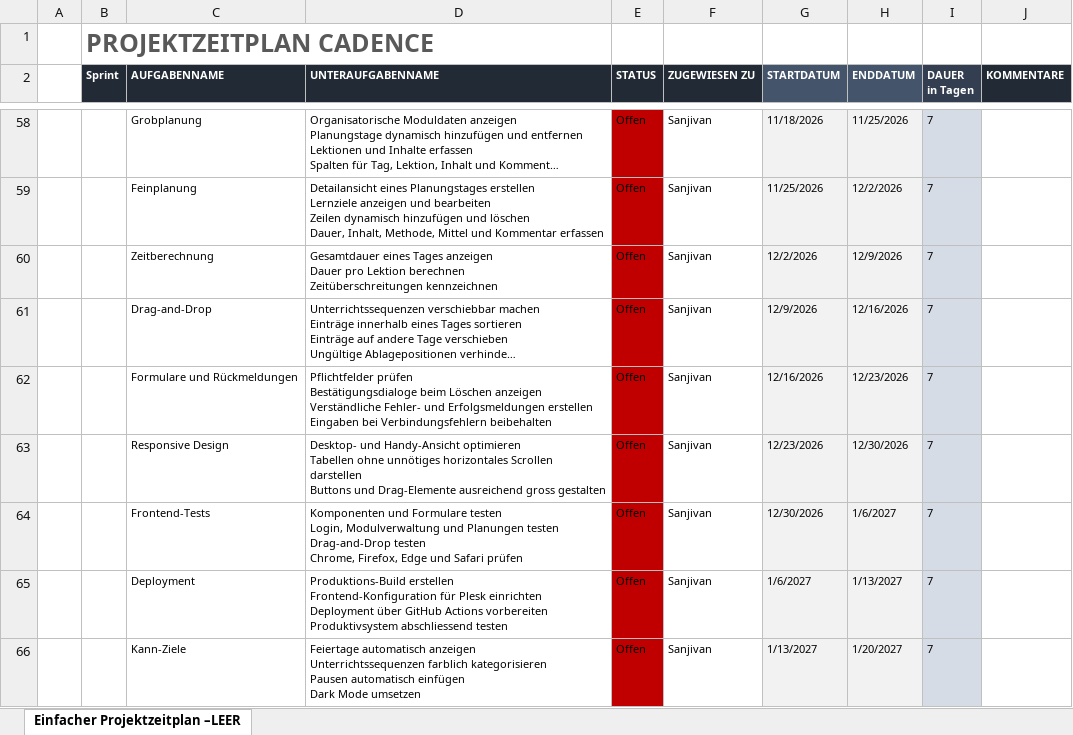
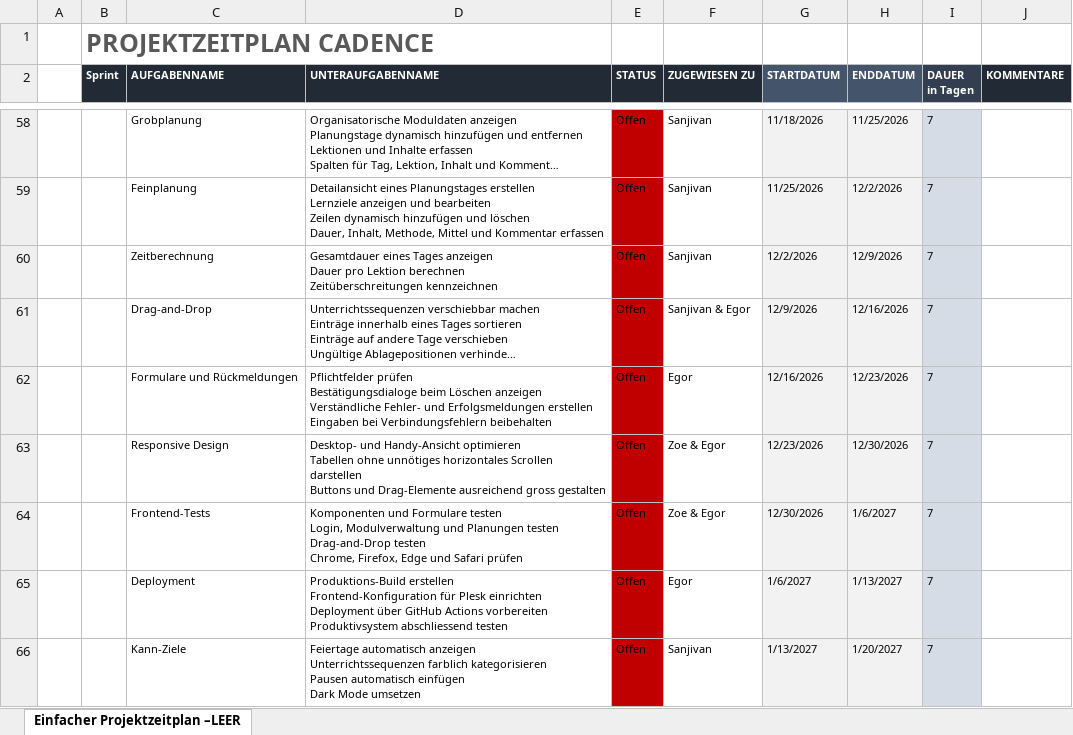
Before and after one commit to IPT8-1-Group/IPT8.1-Cadence, an Excel workbook: Documentation/Projektplanung.xlsx, sheet Einfacher Projektzeitplan –LEER, drawn as a sheet; only a part is shown, gaps mark what is left out; long unchanged cells end in …; values as stored, in another font and other column widths than the file's, no borders; charts and pictures not drawn; the diff covers the shown part only; the diff names each change by its address in the sheet, - before the commit and + after, or states it on an @@ line.

```diff
--- a/Documentation/Projektplanung.xlsx (sheet Einfacher Projektzeitplan –LEER)
+++ b/Documentation/Projektplanung.xlsx (sheet Einfacher Projektzeitplan –LEER)
-F61 (ZUGEWIESEN ZU): Sanjivan
+F61 (ZUGEWIESEN ZU): Sanjivan & Egor
-F62 (ZUGEWIESEN ZU): Sanjivan
+F62 (ZUGEWIESEN ZU): Egor
-F63:F64 (ZUGEWIESEN ZU): Sanjivan
+F63:F64 (ZUGEWIESEN ZU): Zoe & Egor
-F65 (ZUGEWIESEN ZU): Sanjivan
+F65 (ZUGEWIESEN ZU): Egor
```
Also changed, not shown: 19 edited cells and cell formats elsewhere in this sheet.
